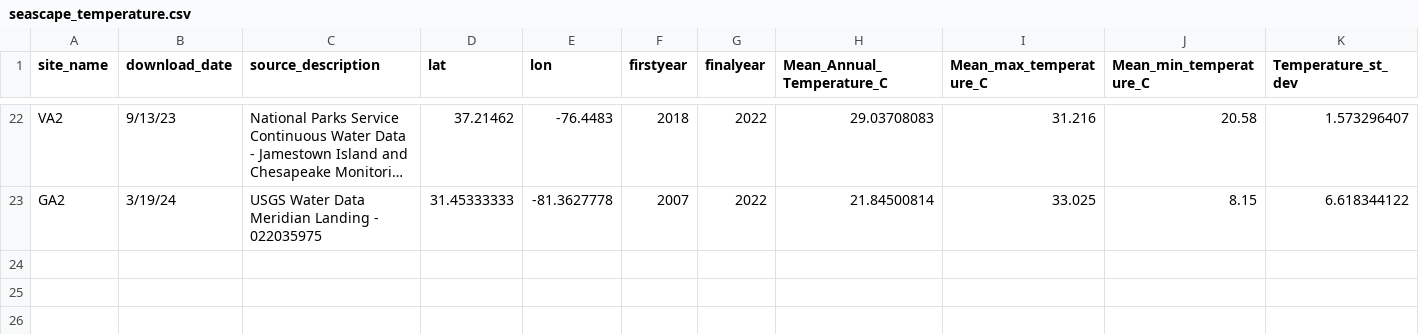
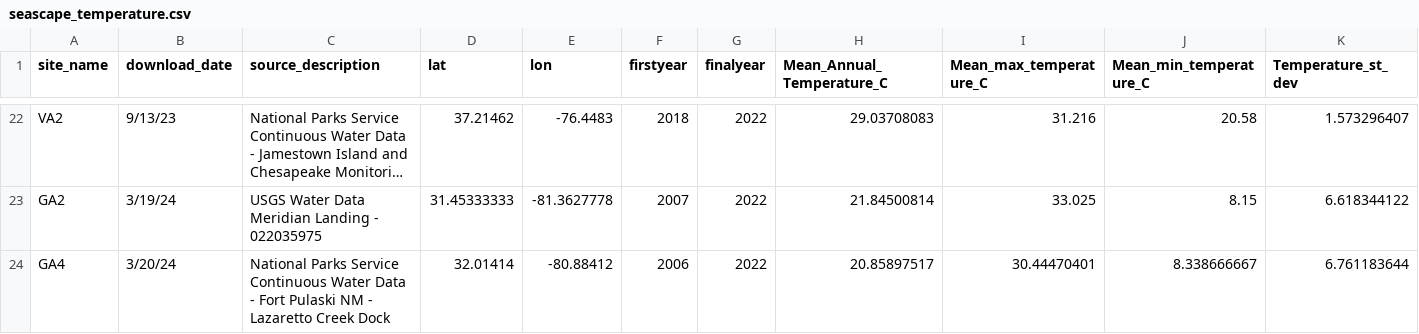
Before and after one commit to ModelValidationProgram/EasternOysterEnvData, a CSV file: 2022_SiteEnvironmentData/Seascape_Processed/seascape_temperature.csv, drawn as a sheet; only a part is shown, gaps mark what is left out; long unchanged cells end in …; rows hold the shown columns only; the diff names each change by its address in the sheet, - before the commit and + after, or states it on an @@ line.

```diff
--- a/2022_SiteEnvironmentData/Seascape_Processed/seascape_temperature.csv
+++ b/2022_SiteEnvironmentData/Seascape_Processed/seascape_temperature.csv
+row 24: GA4 | 3/20/24 | National Parks Service Continuous Water Data - Fort Pulaski NM - Lazaretto Creek Dock | 32.01414 | -80.88412 | 2006 | 2022 | 20.85897517 | 30.44470401 | 8.338666667 | 6.761183644
```
Also changed, not shown: 2022_SiteEnvironmentData/Seascape_Processed/seascape_salinity.csv, 13 other files.
